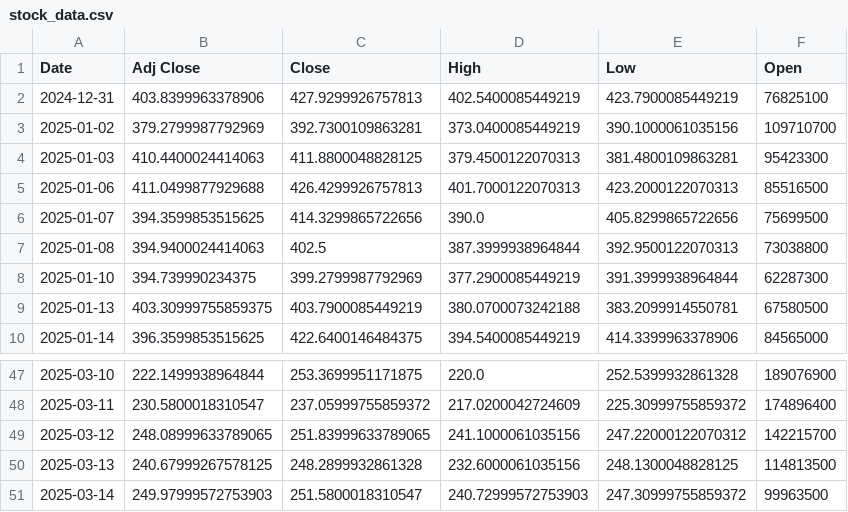
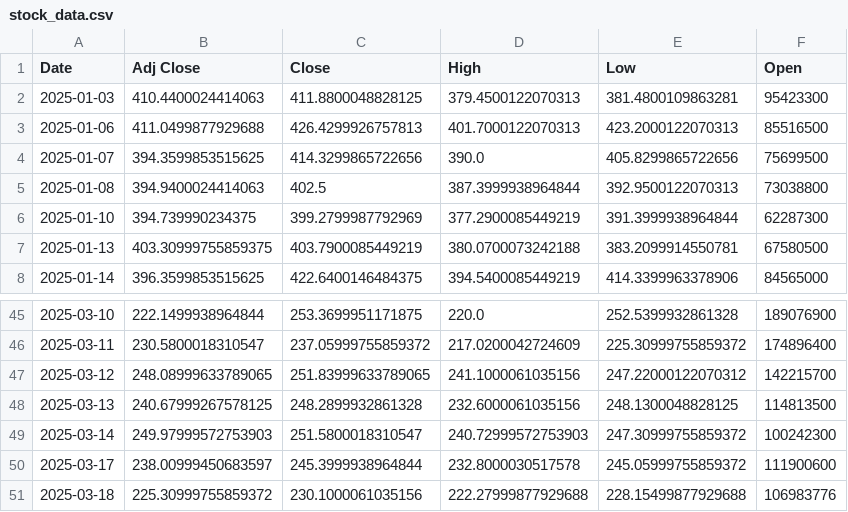
Before and after one commit to Kevaunjh/Stock-Prediction, a CSV file: data/stock_data.csv, drawn as a sheet; only a part is shown, gaps mark what is left out.

```diff
--- a/data/stock_data.csv
+++ b/data/stock_data.csv
@@ -1,4 +1,2 @@
 Date,Adj Close,Close,High,Low,Open
-2024-12-31,403.8399963378906,427.9299926757813,402.5400085449219,423.7900085449219,76825100
-2025-01-02,379.2799987792969,392.7300109863281,373.0400085449219,390.1000061035156,109710700
 2025-01-03,410.4400024414063,411.8800048828125,379.4500122070313,381.4800109863281,95423300
@@ -50,2 +48,4 @@ Date,Adj Close,Close,High,Low,Open
 2025-03-13,240.67999267578125,248.2899932861328,232.6000061035156,248.1300048828125,114813500
-2025-03-14,249.97999572753903,251.5800018310547,240.72999572753903,247.30999755859372,99963500
+2025-03-14,249.97999572753903,251.5800018310547,240.72999572753903,247.30999755859372,100242300
+2025-03-17,238.00999450683597,245.3999938964844,232.8000030517578,245.05999755859372,111900600
+2025-03-18,225.30999755859372,230.1000061035156,222.27999877929688,228.15499877929688,106983776
```
Also changed, not shown: 11 other files.
